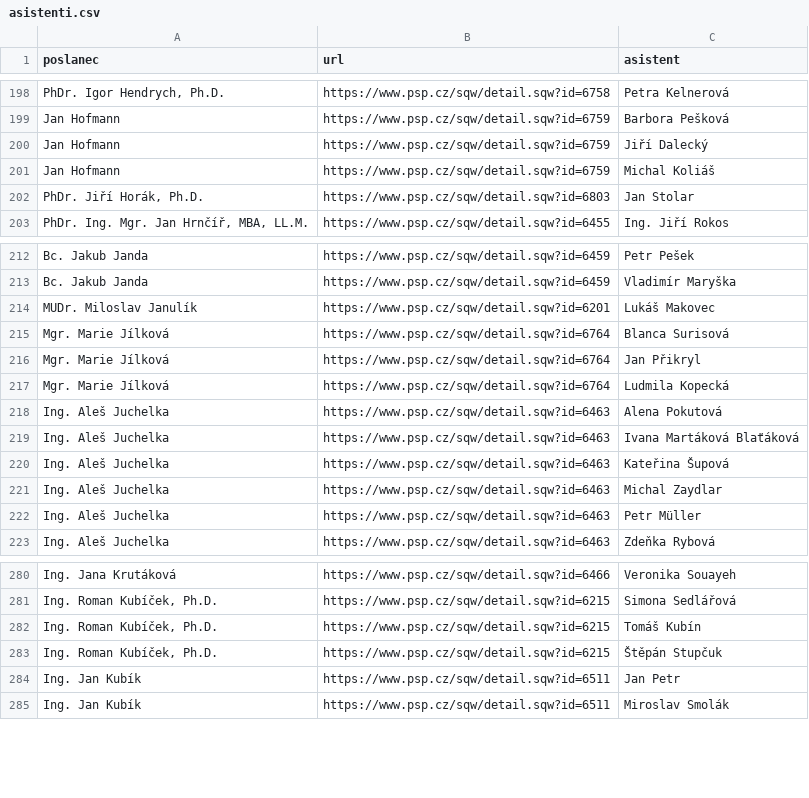
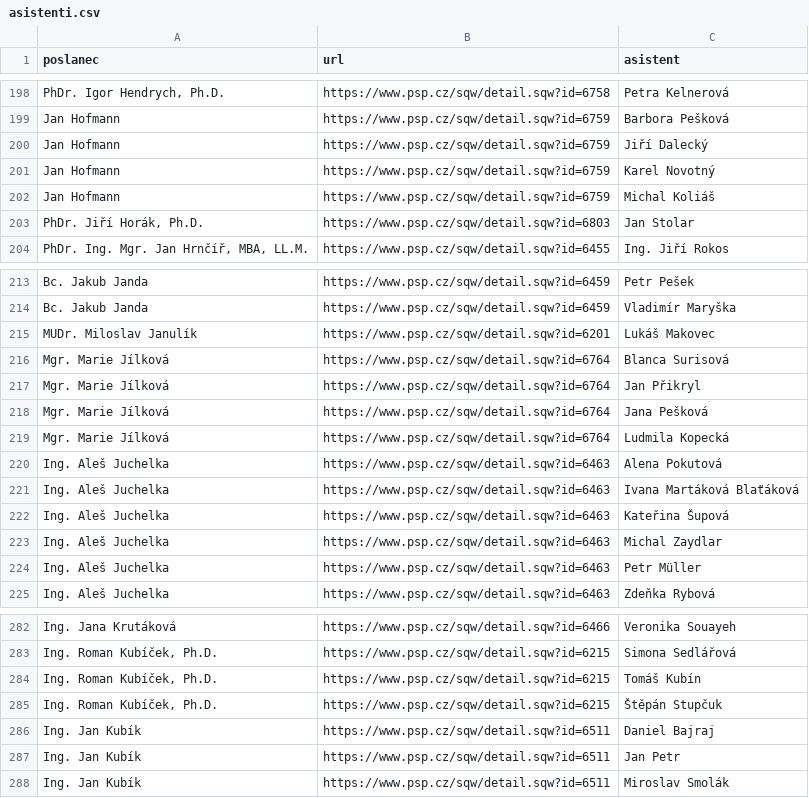
Before and after one commit to kokes/psp-asistenti, a CSV file: asistenti.csv, drawn as a sheet; only a part is shown, gaps mark what is left out.

```diff
--- a/asistenti.csv
+++ b/asistenti.csv
@@ -200,2 +200,3 @@ Jan Hofmann,https://www.psp.cz/sqw/detail.sqw?id=6759,Barbora Pešková
 Jan Hofmann,https://www.psp.cz/sqw/detail.sqw?id=6759,Jiří Dalecký
+Jan Hofmann,https://www.psp.cz/sqw/detail.sqw?id=6759,Karel Novotný
 Jan Hofmann,https://www.psp.cz/sqw/detail.sqw?id=6759,Michal Koliáš
@@ -216,2 +217,3 @@ Mgr. Marie Jílková,https://www.psp.cz/sqw/detail.sqw?id=6764,Blanca Surisová
 Mgr. Marie Jílková,https://www.psp.cz/sqw/detail.sqw?id=6764,Jan Přikryl
+Mgr. Marie Jílková,https://www.psp.cz/sqw/detail.sqw?id=6764,Jana Pešková
 Mgr. Marie Jílková,https://www.psp.cz/sqw/detail.sqw?id=6764,Ludmila Kopecká
@@ -283,2 +285,3 @@ Ing. Jana Krutáková,https://www.psp.cz/sqw/detail.sqw?id=6466,Veronika Souayeh
 "Ing. Roman Kubíček, Ph.D.",https://www.psp.cz/sqw/detail.sqw?id=6215,Štěpán Stupčuk
+Ing. Jan Kubík,https://www.psp.cz/sqw/detail.sqw?id=6511,Daniel Bajraj
 Ing. Jan Kubík,https://www.psp.cz/sqw/detail.sqw?id=6511,Jan Petr
```
Also changed, not shown: 1 other file.
